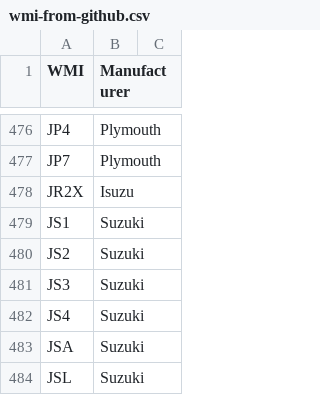
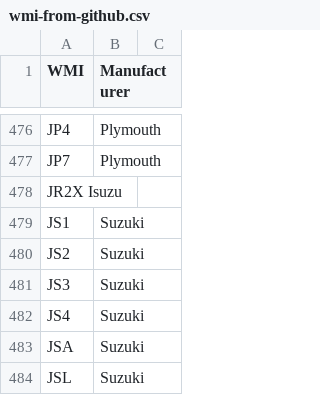
Before and after one commit to WALL-E/vin-decoder, a CSV file: csv/wmi-from-github.csv, drawn as a sheet; only a part is shown, gaps mark what is left out; removed rows and columns are numbered as before the commit, all else as after; the diff names each change by its address in the sheet, - before the commit and + after, or states it on an @@ line.

```diff
--- a/csv/wmi-from-github.csv
+++ b/csv/wmi-from-github.csv
-row 478: JR2X | Isuzu
+row 478: JR2X Isuzu
```
Also changed, not shown: csv/wmi-from-offline.csv, csv/wmi-from-wiki.csv.
